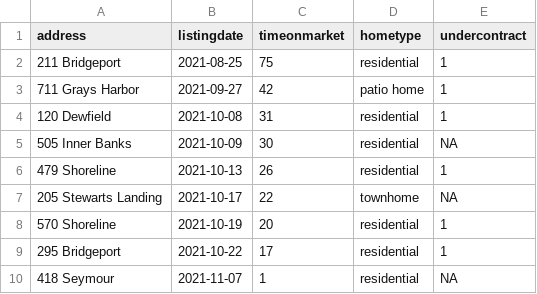
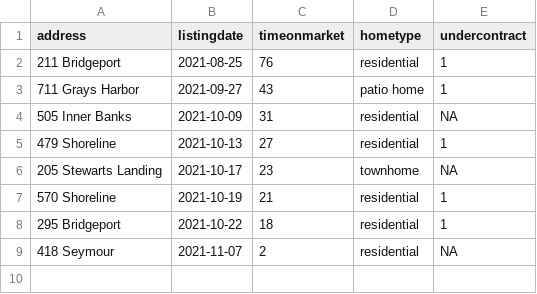
Before and after one commit to robhanssen/glenlake-homesales-old, a CSV file: data/unsold_homes.csv, drawn as a sheet.

```diff
--- a/data/unsold_homes.csv
+++ b/data/unsold_homes.csv
@@ -1,10 +1,9 @@
 address,listingdate,timeonmarket,hometype,undercontract
-211 Bridgeport,2021-08-25,75,residential,1
-711 Grays Harbor,2021-09-27,42,patio home,1
-120 Dewfield,2021-10-08,31,residential,1
-505 Inner Banks,2021-10-09,30,residential,NA
-479 Shoreline,2021-10-13,26,residential,1
-205 Stewarts Landing,2021-10-17,22,townhome,NA
-570 Shoreline,2021-10-19,20,residential,1
-295 Bridgeport,2021-10-22,17,residential,1
-418 Seymour,2021-11-07,1,residential,NA
+211 Bridgeport,2021-08-25,76,residential,1
+711 Grays Harbor,2021-09-27,43,patio home,1
+505 Inner Banks,2021-10-09,31,residential,NA
+479 Shoreline,2021-10-13,27,residential,1
+205 Stewarts Landing,2021-10-17,23,townhome,NA
+570 Shoreline,2021-10-19,21,residential,1
+295 Bridgeport,2021-10-22,18,residential,1
+418 Seymour,2021-11-07,2,residential,NA
```
Also changed, not shown: data/homesales_processeddata.csv, data/listing-overview-by-year.csv, 27 other files.
